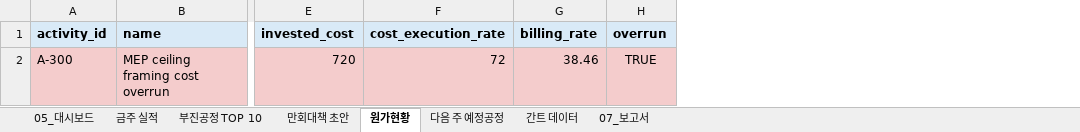
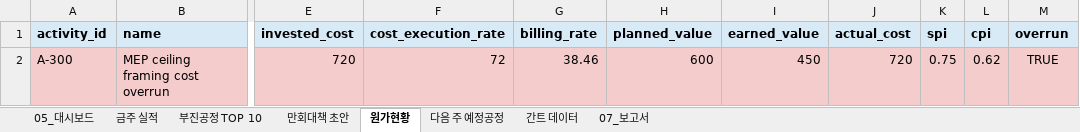
Before and after one commit to donghyun1park-web/smart-scheduler-mcp, an Excel workbook: samples/ai_construction_weekly_report.xlsx, sheet 원가현황, drawn as a sheet; only a part is shown, gaps mark what is left out; values as stored, in another font and other column widths than the file's, no borders; the diff names each change by its address in the sheet, - before the commit and + after, or states it on an @@ line.

```diff
--- a/samples/ai_construction_weekly_report.xlsx (sheet 원가현황)
+++ b/samples/ai_construction_weekly_report.xlsx (sheet 원가현황)
+column H (planned_value), row 2: 600
+column I (earned_value), row 2: 450
+column J (actual_cost), row 2: 720
+column K (spi), row 2: 0.75
+column L (cpi), row 2: 0.62
```
Also changed, not shown: samples/field_input_template.xlsx, 29 other files.
